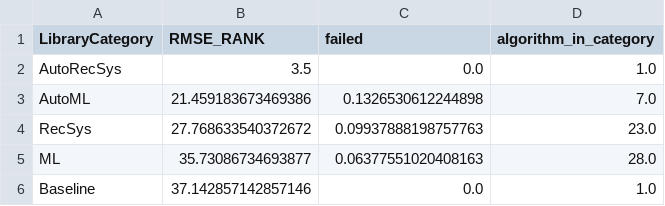
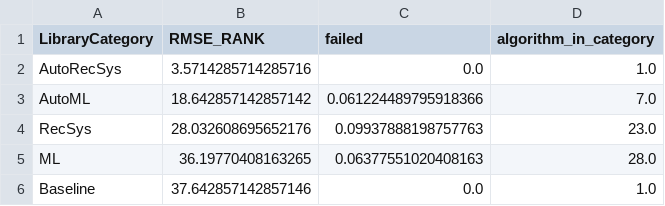
Before and after one commit to ISG-Siegen/AutoML_for_Recommender_Systems, a CSV file: data_in_git/result_tables/rank_per_cat.csv, drawn as a sheet.

```diff
--- a/data_in_git/result_tables/rank_per_cat.csv
+++ b/data_in_git/result_tables/rank_per_cat.csv
@@ -1,6 +1,6 @@
 LibraryCategory,RMSE_RANK,failed,algorithm_in_category
-AutoRecSys,3.5,0.0,1.0
-AutoML,21.459183673469386,0.1326530612244898,7.0
-RecSys,27.768633540372672,0.09937888198757763,23.0
-ML,35.73086734693877,0.06377551020408163,28.0
-Baseline,37.142857142857146,0.0,1.0
+AutoRecSys,3.5714285714285716,0.0,1.0
+AutoML,18.642857142857142,0.061224489795918366,7.0
+RecSys,28.032608695652176,0.09937888198757763,23.0
+ML,36.19770408163265,0.06377551020408163,28.0
+Baseline,37.642857142857146,0.0,1.0
```
Also changed, not shown: data_in_git/result_data/overall_benchmark_results.csv, data_in_git/result_tables/failure_table_per_dataset_per_cat.csv, 5 other files.
